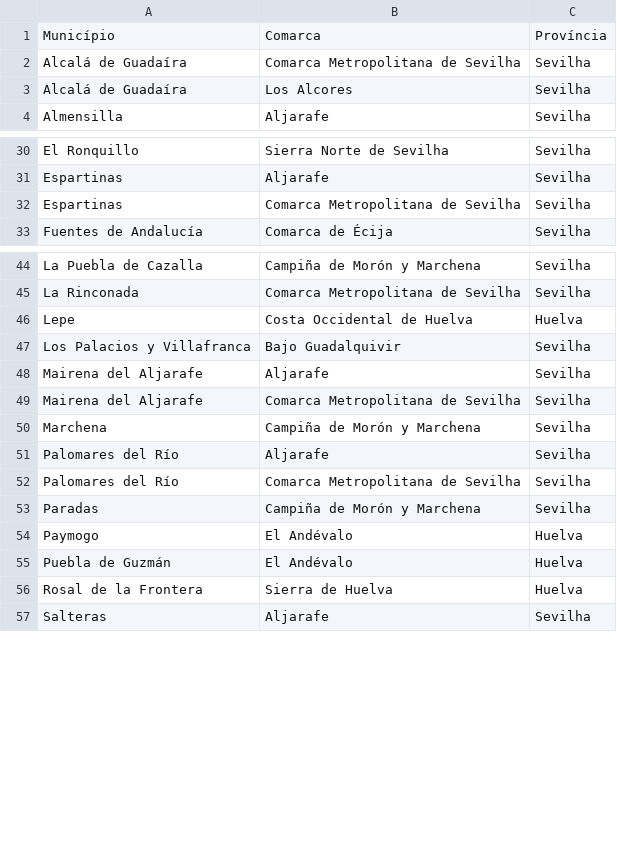
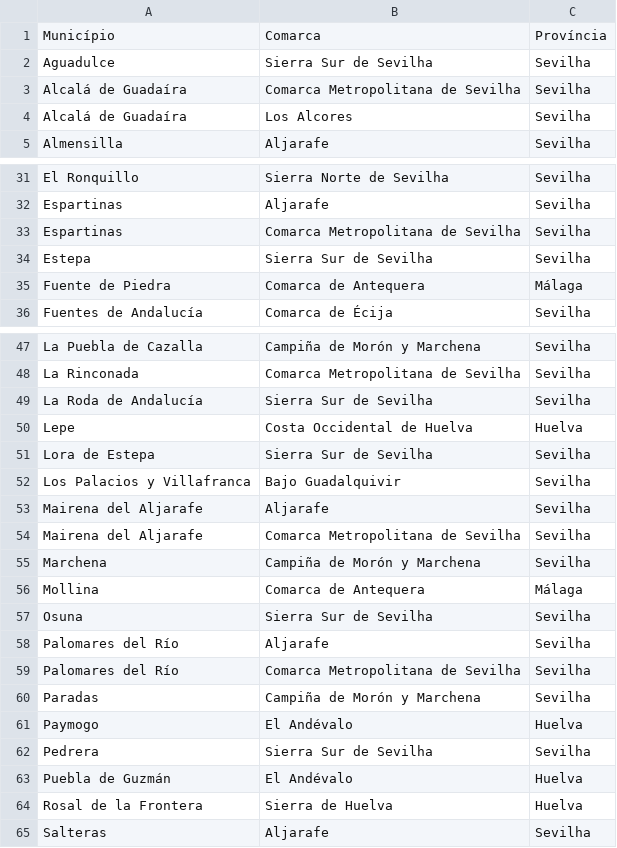
Before and after one commit to migueldgoncalves/Viajar, a CSV file: src/viajar/base_dados/comarca.csv, drawn as a sheet; only a part is shown, gaps mark what is left out.

```diff
--- a/src/viajar/base_dados/comarca.csv
+++ b/src/viajar/base_dados/comarca.csv
@@ -1,2 +1,3 @@
 Município,Comarca,Província
+Aguadulce,Sierra Sur de Sevilha,Sevilha
 Alcalá de Guadaíra,Comarca Metropolitana de Sevilha,Sevilha
@@ -32,2 +33,4 @@ Espartinas,Aljarafe,Sevilha
 Espartinas,Comarca Metropolitana de Sevilha,Sevilha
+Estepa,Sierra Sur de Sevilha,Sevilha
+Fuente de Piedra,Comarca de Antequera,Málaga
 Fuentes de Andalucía,Comarca de Écija,Sevilha
@@ -45,3 +48,5 @@ La Puebla de Cazalla,Campiña de Morón y Marchena,Sevilha
 La Rinconada,Comarca Metropolitana de Sevilha,Sevilha
+La Roda de Andalucía,Sierra Sur de Sevilha,Sevilha
 Lepe,Costa Occidental de Huelva,Huelva
+Lora de Estepa,Sierra Sur de Sevilha,Sevilha
 Los Palacios y Villafranca,Bajo Guadalquivir,Sevilha
@@ -50,2 +55,4 @@ Mairena del Aljarafe,Comarca Metropolitana de Sevilha,Sevilha
 Marchena,Campiña de Morón y Marchena,Sevilha
+Mollina,Comarca de Antequera,Málaga
+Osuna,Sierra Sur de Sevilha,Sevilha
 Palomares del Río,Aljarafe,Sevilha
@@ -54,2 +61,3 @@ Paradas,Campiña de Morón y Marchena,Sevilha
 Paymogo,El Andévalo,Huelva
+Pedrera,Sierra Sur de Sevilha,Sevilha
 Puebla de Guzmán,El Andévalo,Huelva
```
Also changed, not shown: src/viajar/base_dados/ligacao.csv, src/viajar/base_dados/local.csv, 4 other files.
